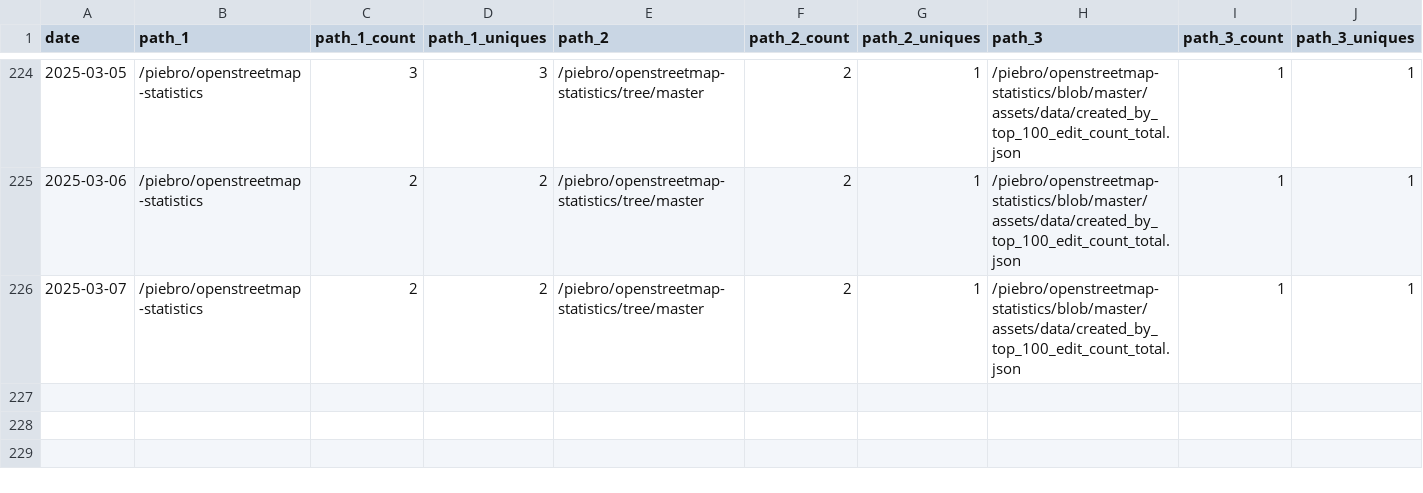
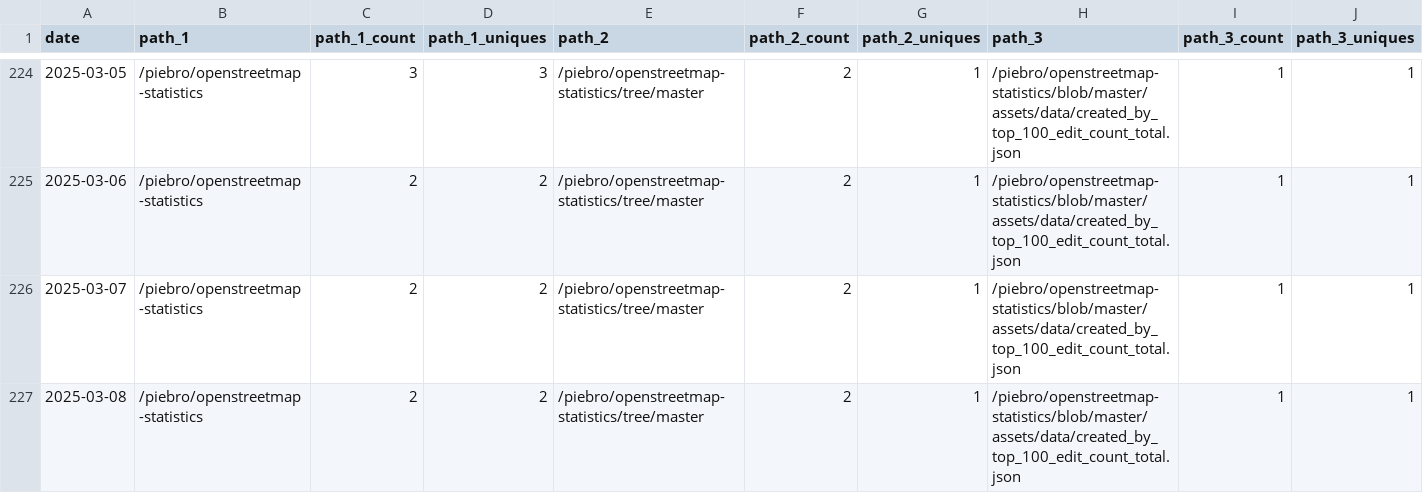
Before and after one commit to piebro/github-repo-traffic-stats, a CSV file: data/github_paths/openstreetmap-statistics.csv, drawn as a sheet; only a part is shown, gaps mark what is left out; rows hold the shown columns only; the diff names each change by its address in the sheet, - before the commit and + after, or states it on an @@ line.

```diff
--- a/data/github_paths/openstreetmap-statistics.csv
+++ b/data/github_paths/openstreetmap-statistics.csv
+row 227: 2025-03-08 | /piebro/openstreetmap-statistics | 2 | 2 | /piebro/openstreetmap-statistics/tree/master | 2 | 1 | /piebro/openstreetmap-statistics/blob/master/assets/data/created_by_top_100_edit_count_total.json | 1 | 1
```
Also changed, not shown: data/github_paths/deutsche-bahn-data.csv, data/github_paths/factorio-blueprint-visualizer.csv, 46 other files.
